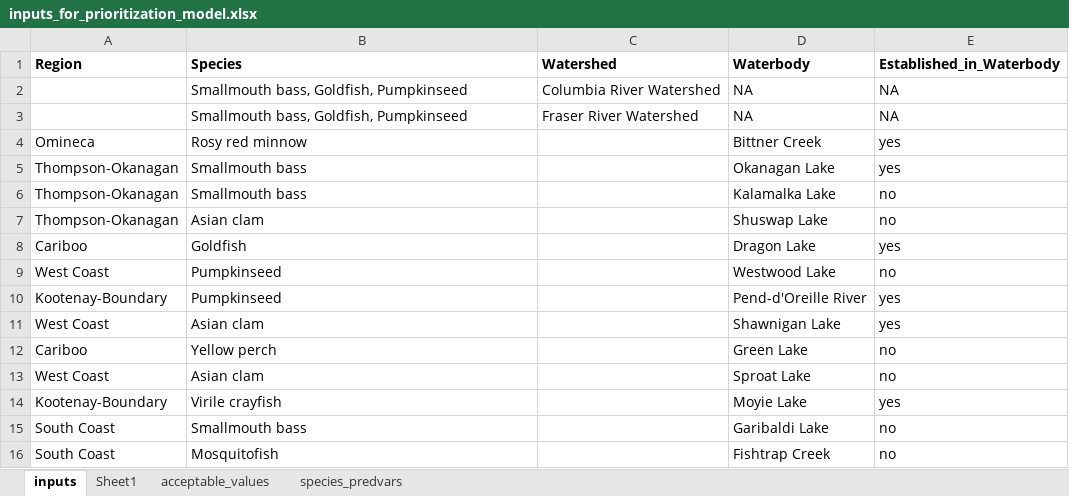
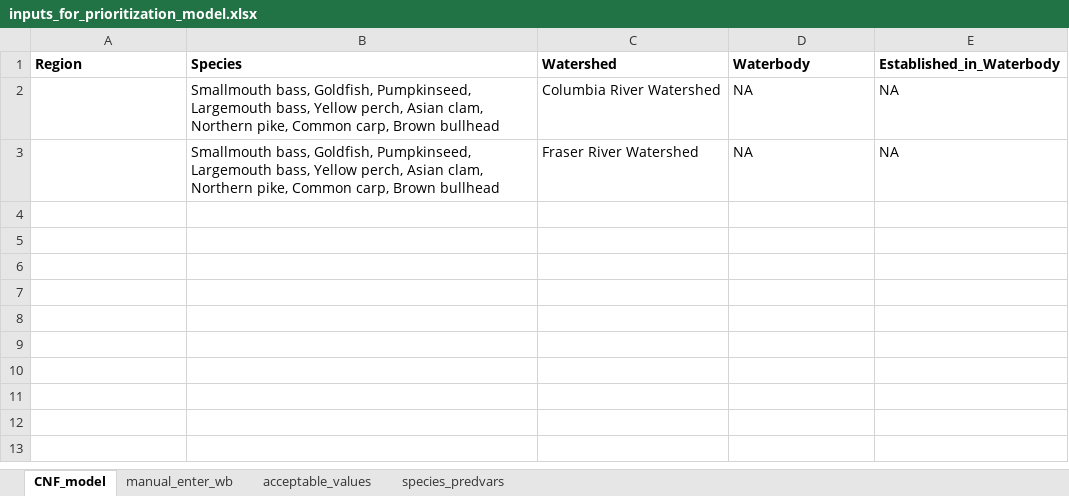
Before and after one commit to chrispmad/ais_prioritization_models, an Excel workbook: inputs_for_prioritization_model.xlsx, sheet CNF_model, drawn as a sheet; values as stored, in another font and other column widths than the file's, no borders; the diff names each change by its address in the sheet, - before the commit and + after, or states it on an @@ line.

```diff
--- a/inputs_for_prioritization_model.xlsx (sheet CNF_model)
+++ b/inputs_for_prioritization_model.xlsx (sheet CNF_model)
-sheet tab: inputs
+sheet tab: CNF_model
-sheet tab: Sheet1
+sheet tab: manual_enter_wb
-B2:B3 (Species): …bass, Goldfish, Pumpkinseed
+B2:B3 (Species): …bass, Goldfish, Pumpkinseed, Largemouth bass, Yellow perch, Asian clam, Northern pike, Common carp, Brown bullhead
-row 4: Omineca | Rosy red minnow |  | Bittner Creek | yes
-row 5: Thompson-Okanagan | Smallmouth bass |  | Okanagan Lake | yes
-row 6: Thompson-Okanagan | Smallmouth bass |  | Kalamalka Lake | no
-row 7: Thompson-Okanagan | Asian clam |  | Shuswap Lake | no
-row 8: Cariboo | Goldfish |  | Dragon Lake | yes
-row 9: West Coast | Pumpkinseed |  | Westwood Lake | no
-row 10: Kootenay-Boundary | Pumpkinseed |  | Pend-d'Oreille River | yes
-row 11: West Coast | Asian clam |  | Shawnigan Lake | yes
-row 12: Cariboo | Yellow perch |  | Green Lake | no
-row 13: West Coast | Asian clam |  | Sproat Lake | no
-row 14: Kootenay-Boundary | Virile crayfish |  | Moyie Lake | yes
-row 15: South Coast | Smallmouth bass |  | Garibaldi Lake | no
-row 16: South Coast | Mosquitofish |  | Fishtrap Creek | no
```
Also changed, not shown: sheet manual_enter_wb, 2 other files.
